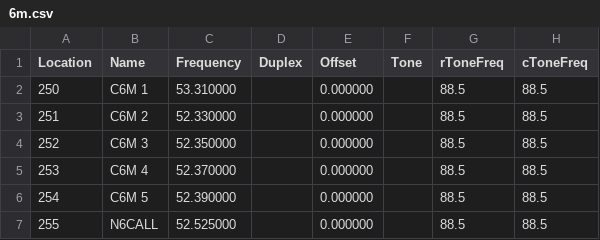
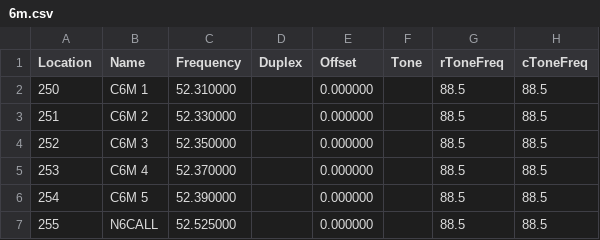
Before and after one commit to cares-github/frequency-plan, a CSV file: chirp_csv/6m.csv, drawn as a sheet; only a part is shown; the diff names each change by its address in the sheet, - before the commit and + after, or states it on an @@ line.

```diff
--- a/chirp_csv/6m.csv
+++ b/chirp_csv/6m.csv
-C2 (Frequency): 53.310000
+C2 (Frequency): 52.310000
```
Also changed, not shown: chirp_csv/1.25m.csv, chirp_csv/2m_and_70cm.csv, 2 other files.
